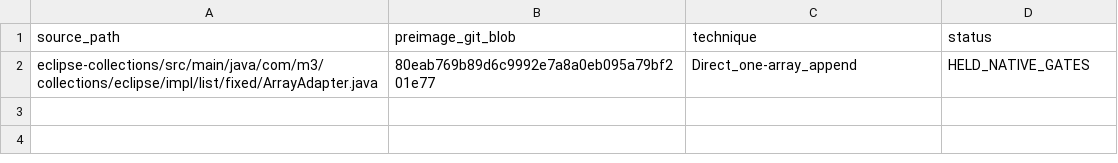
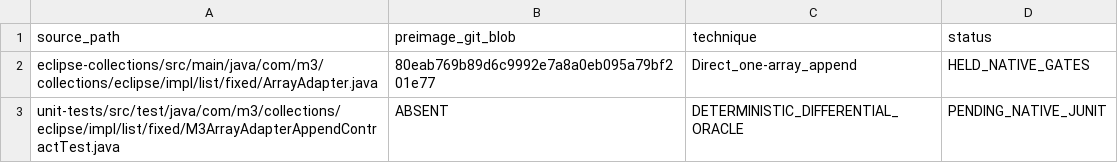
Before and after one commit to hsoliwal/eclipse-collections, a TSV file: m3/arrayification-20261031/CANDIDATES.tsv, drawn as a sheet.

Commit message:
docs(collections): retain additive differential oracle in candidate ledger

```diff
--- a/m3/arrayification-20261031/CANDIDATES.tsv
+++ b/m3/arrayification-20261031/CANDIDATES.tsv
@@ -2 +2,2 @@ source_path	preimage_git_blob	technique	status
 eclipse-collections/src/main/java/com/m3/collections/eclipse/impl/list/fixed/ArrayAdapter.java	80eab769b89d6c9992e7a8a0eb095a79bf201e77	Direct_one-array_append	HELD_NATIVE_GATES
+unit-tests/src/test/java/com/m3/collections/eclipse/impl/list/fixed/M3ArrayAdapterAppendContractTest.java	ABSENT	DETERMINISTIC_DIFFERENTIAL_ORACLE	PENDING_NATIVE_JUNIT
```
